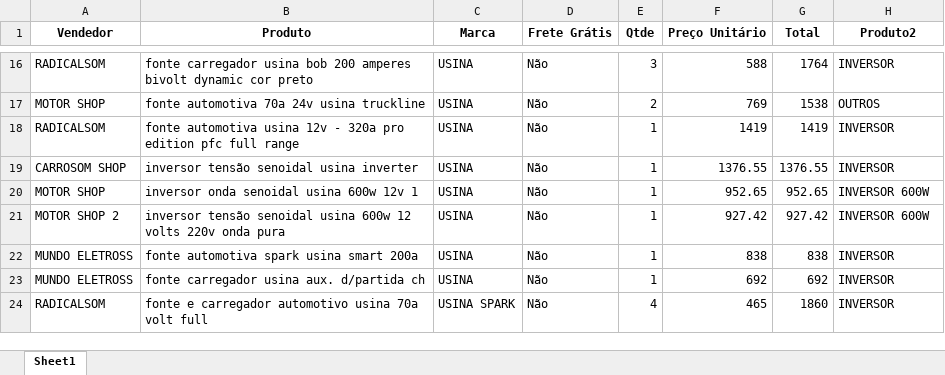
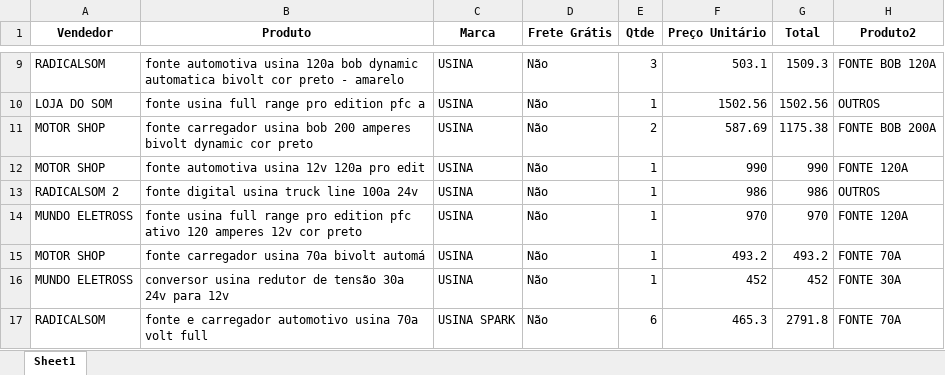
Before and after one commit to ArthurDuarte77/MARKET-SHARE, an Excel workbook: modelos_usina.xlsx, sheet Sheet1, drawn as a sheet; only a part is shown, gaps mark what is left out; values as stored, in another font and other column widths than the file's, no borders; removed rows and columns are numbered as before the commit, all else as after; the diff covers the shown part only; the diff names each change by its address in the sheet, - before the commit and + after, or states it on an @@ line.

```diff
--- a/modelos_usina.xlsx (sheet Sheet1)
+++ b/modelos_usina.xlsx (sheet Sheet1)
-B9 (Produto): fonte carregador usina bob 200 amperes bivolt dynamic cor preto
+B9 (Produto): fonte automotiva usina 120a bob dynamic automatica bivolt cor preto - amarelo
-F9 (Preço Unitário): 588
+F9 (Preço Unitário): 503.1
-G9 (Total): 1764
+G9 (Total): 1509.3
-H9 (Produto2): INVERSOR
+H9 (Produto2): FONTE BOB 120A
+row 10: LOJA DO SOM | fonte usina full range pro edition pfc a | USINA | Não | 1 | 1502.56 | 1502.56 | OUTROS
-B11 (Produto): fonte automotiva 70a 24v usina truckline
+B11 (Produto): fonte carregador usina bob 200 amperes bivolt dynamic cor preto
-F11 (Preço Unitário): 769
+F11 (Preço Unitário): 587.69
-G11 (Total): 1538
+G11 (Total): 1175.38
-H11 (Produto2): OUTROS
+H11 (Produto2): FONTE BOB 200A
-row 18: RADICALSOM | fonte automotiva usina 12v - 320a pro edition pfc full range | USINA | Não | 1 | 1419 | 1419 | INVERSOR
-row 19: CARROSOM SHOP | inversor tensão senoidal usina inverter | USINA | Não | 1 | 1376.55 | 1376.55 | INVERSOR
-B12 (Produto): inversor onda senoidal usina 600w 12v 1
+B12 (Produto): fonte automotiva usina 12v 120a pro edit
-F12 (Preço Unitário): 952.65
+F12 (Preço Unitário): 990
-G12 (Total): 952.65
+G12 (Total): 990
-H12 (Produto2): INVERSOR 600W
+H12 (Produto2): FONTE 120A
-row 21: MOTOR SHOP 2 | inversor tensão senoidal usina 600w 12 volts 220v onda pura | USINA | Não | 1 | 927.42 | 927.42 | INVERSOR 600W
+row 13: RADICALSOM 2 | fonte digital usina truck line 100a 24v | USINA | Não | 1 | 986 | 986 | OUTROS
-B14 (Produto): fonte automotiva spark usina smart 200a
+B14 (Produto): fonte usina full range pro edition pfc ativo 120 amperes 12v cor preto
-F14 (Preço Unitário): 838
+F14 (Preço Unitário): 970
-G14 (Total): 838
+G14 (Total): 970
-H14 (Produto2): INVERSOR
+H14 (Produto2): FONTE 120A
+row 15: MOTOR SHOP | fonte carregador usina 70a bivolt automá | USINA | Não | 1 | 493.2 | 493.2 | FONTE 70A
-B16 (Produto): fonte carregador usina aux. d/partida ch
+B16 (Produto): conversor usina redutor de tensão 30a 24v para 12v
-F16 (Preço Unitário): 692
+F16 (Preço Unitário): 452
-G16 (Total): 692
+G16 (Total): 452
-H16 (Produto2): INVERSOR
+H16 (Produto2): FONTE 30A
-E17 (Qtde): 4
+E17 (Qtde): 6
-F17 (Preço Unitário): 465
+F17 (Preço Unitário): 465.3
-G17 (Total): 1860
+G17 (Total): 2791.8
-H17 (Produto2): INVERSOR
+H17 (Produto2): FONTE 70A
```
Also changed, not shown: 21 added rows, 70 removed rows and 168 edited cells elsewhere in this sheet, modelos_hayonik.xlsx, modelos_jfa.xlsx, 6 other files.
